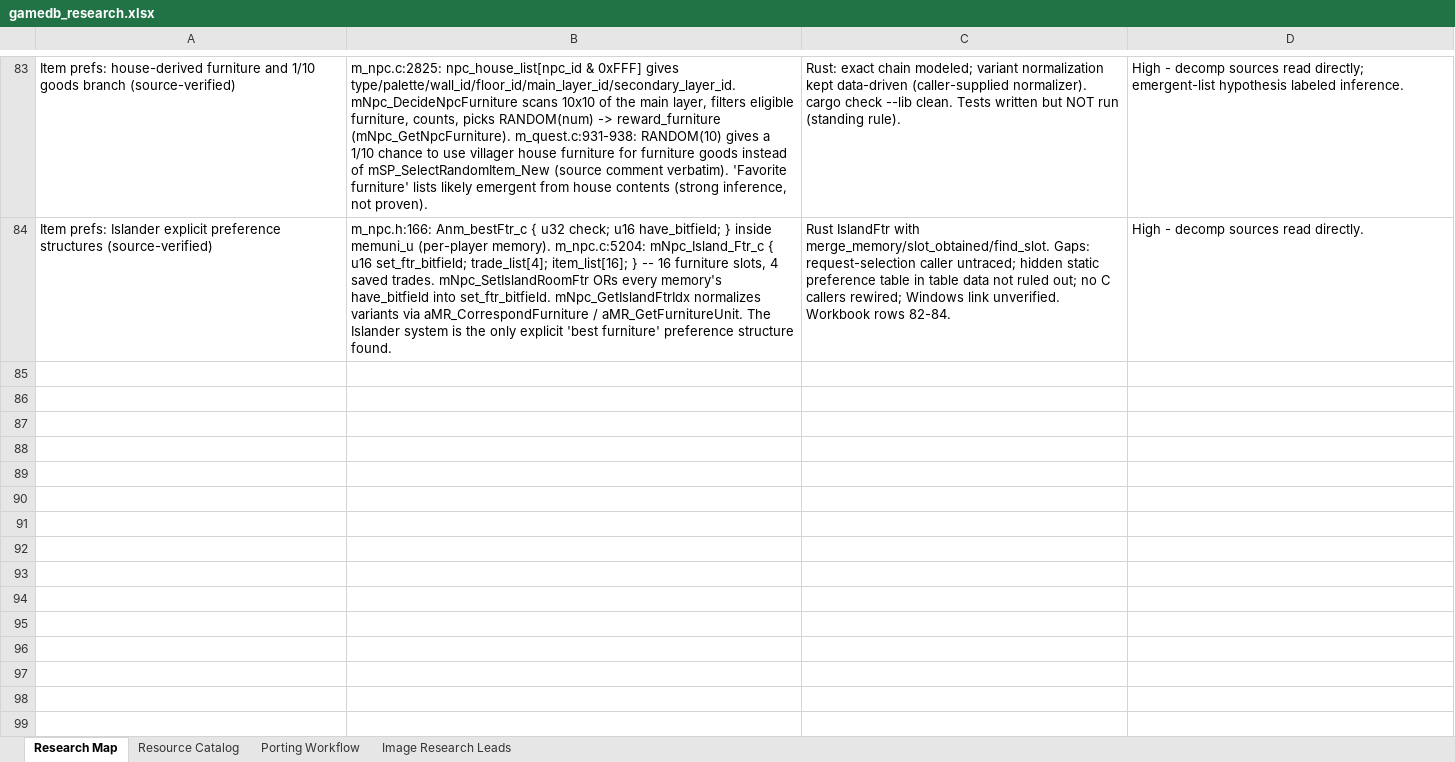
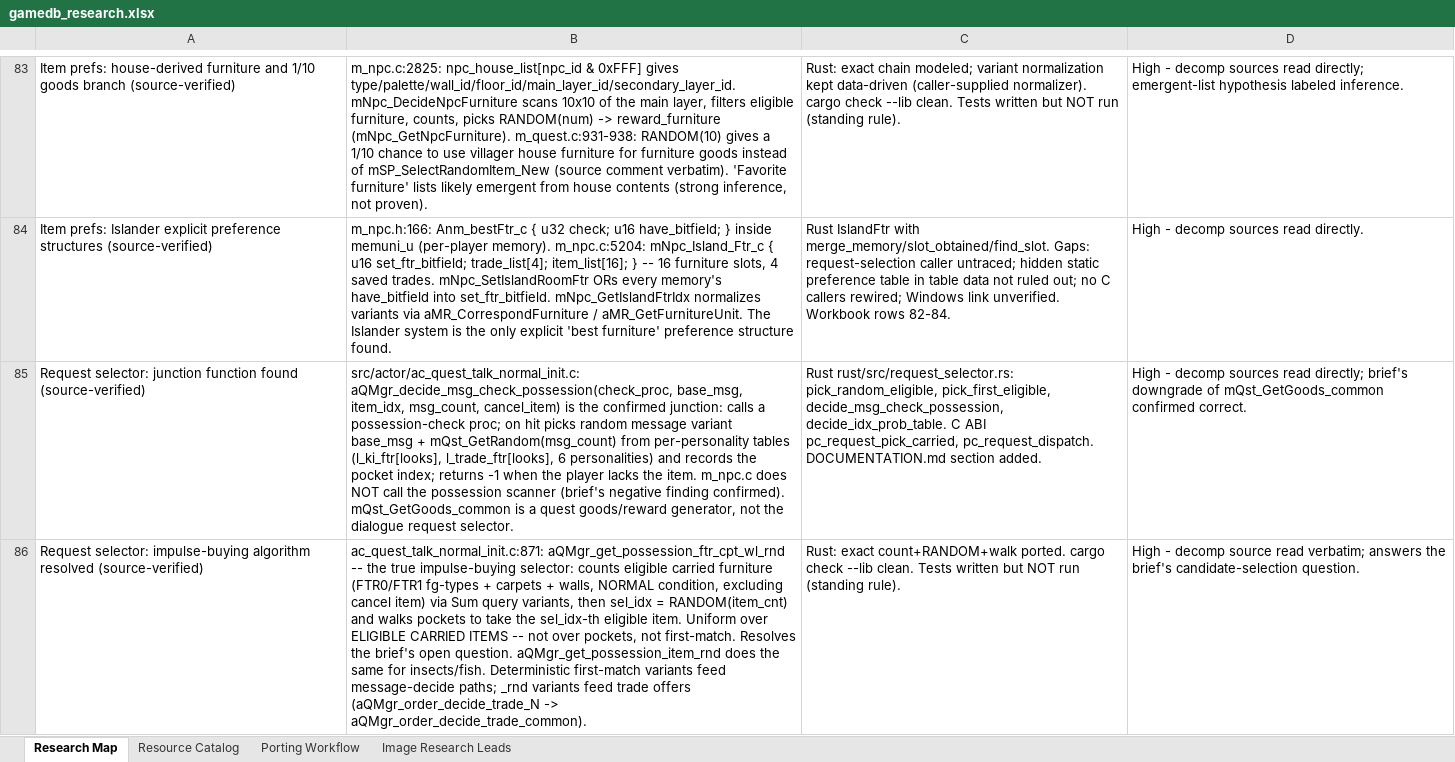
Before and after one commit to himan1372/rustimal-crossing, an Excel workbook: gamedb_research.xlsx, sheet Research Map, drawn as a sheet; only a part is shown, gaps mark what is left out; values as stored, in another font and other column widths than the file's, no borders; the diff covers the shown part only; the diff names each change by its address in the sheet, - before the commit and + after, or states it on an @@ line.

Commit message:
Port request-selection caller to Rust (request_selector.rs)
- Junction function aQMgr_decide_msg_check_possession: possession
  check -> random per-personality message variant + pocket index.
- Impulse-buying selector aQMgr_get_possession_ftr_cpt_wl_rnd:
  uniform random over eligible carried furniture (count + RANDOM +
  pocket walk); same scheme for insects/fish.
- Deterministic first-match variants for message-decide paths.
- Trade-offer assembly: wanted carried item + category goods via
  mQst_GetGoods_common (1/10 house branch) + random/pitfall offered.
- Verbatim prob tables: l_trade_prob {25,25,25,25},
  l_normal_3_prob {49,17,17,17}.
- C ABI: pc_request_pick_carried, pc_request_dispatch.
- Docs: DOCUMENTATION.md section; workbook rows 85-87.
- cargo check --lib clean. Tests not run.

```diff
--- a/gamedb_research.xlsx (sheet Research Map)
+++ b/gamedb_research.xlsx (sheet Research Map)
+row 85: Request selector: junction function found (source-verified) | src/actor/ac_quest_talk_normal_init.c: aQMgr_decide_msg_check_possession(check_proc, base_msg, item_idx, msg_count, cancel_item) is the confirmed junction: calls a possession-check proc; on hit picks random message variant base_msg + mQst_GetRandom(msg_count) from per-personality tables (l_ki_ftr[looks], l_trade_ftr[looks], 6 personalities) and records the pocket index; returns -1 when the player lacks the item. m_npc.c does NOT call the possession scanner (brief's negative finding confirmed). mQst_GetGoods_common is a quest goods/reward generator, not the dialogue request selector. | Rust rust/src/request_selector.rs: pick_random_eligible, pick_first_eligible, decide_msg_check_possession, decide_idx_prob_table. C ABI pc_request_pick_carried, pc_request_dispatch. DOCUMENTATION.md section added. | High - decomp sources read directly; brief's downgrade of mQst_GetGoods_common confirmed correct.
+row 86: Request selector: impulse-buying algorithm resolved (source-verified) | ac_quest_talk_normal_init.c:871: aQMgr_get_possession_ftr_cpt_wl_rnd -- the true impulse-buying selector: counts eligible carried furniture (FTR0/FTR1 fg-types + carpets + walls, NORMAL condition, excluding cancel item) via Sum query variants, then sel_idx = RANDOM(item_cnt) and walks pockets to take the sel_idx-th eligible item. Uniform over ELIGIBLE CARRIED ITEMS -- not over pockets, not first-match. Resolves the brief's open question. aQMgr_get_possession_item_rnd does the same for insects/fish. Deterministic first-match variants feed message-decide paths; _rnd variants feed trade offers (aQMgr_order_decide_trade_N -> aQMgr_order_decide_trade_common). | Rust: exact count+RANDOM+walk ported. cargo check --lib clean. Tests written but NOT run (standing rule). | High - decomp source read verbatim; answers the brief's candidate-selection question.
```
Also changed, not shown: 1 added row elsewhere in this sheet, 3 other files.
